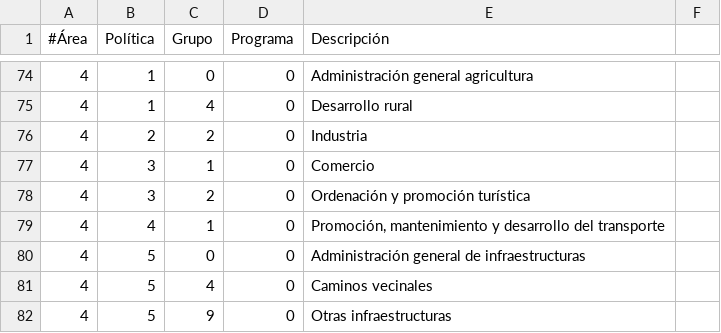
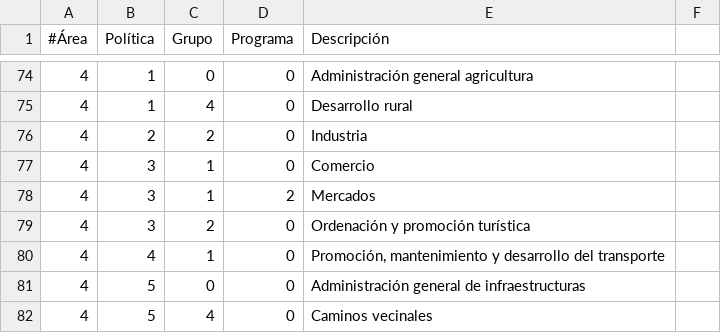
Before and after one commit to civio/presupuesto-alhama, a CSV file: data/es/areas_funcionales.csv, drawn as a sheet; only a part is shown, gaps mark what is left out; the shorter side is filled out with more unchanged rows.

Commit message:
Add data for 2017Q1 civio/presupuesto-management#478

```diff
--- a/data/es/areas_funcionales.csv
+++ b/data/es/areas_funcionales.csv
@@ -77,2 +77,3 @@
 4,3,1,0,Comercio
+4,3,1,2,Mercados
 4,3,2,0,Ordenación y promoción turística
```
Also changed, not shown: 4 other files.
